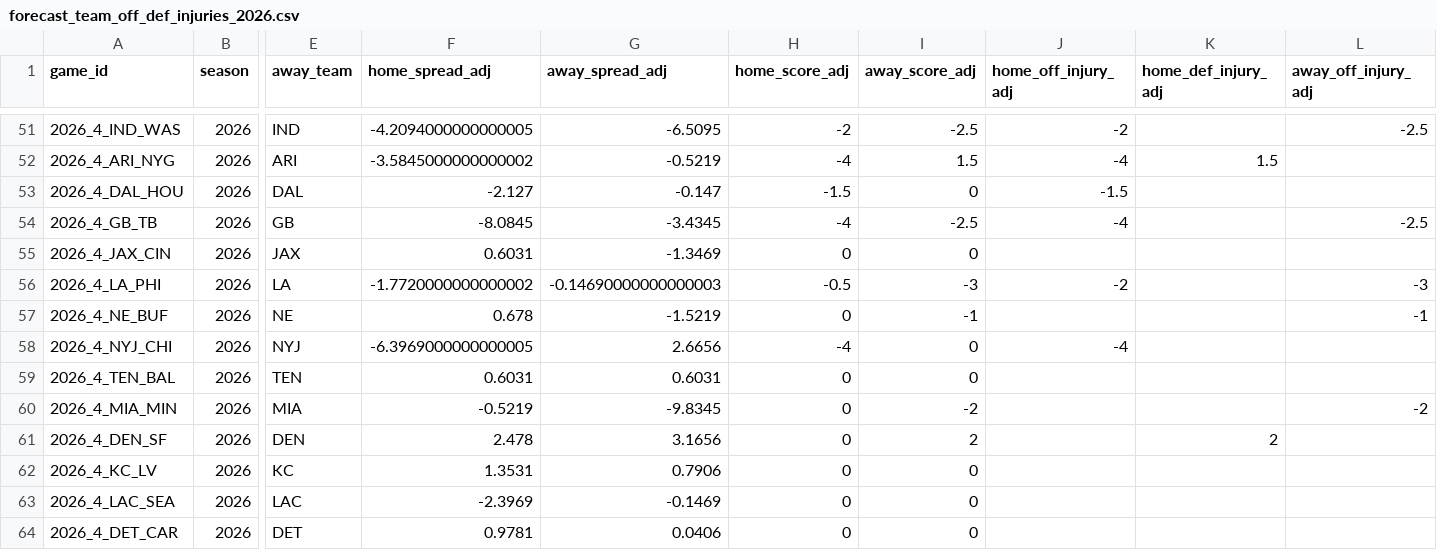
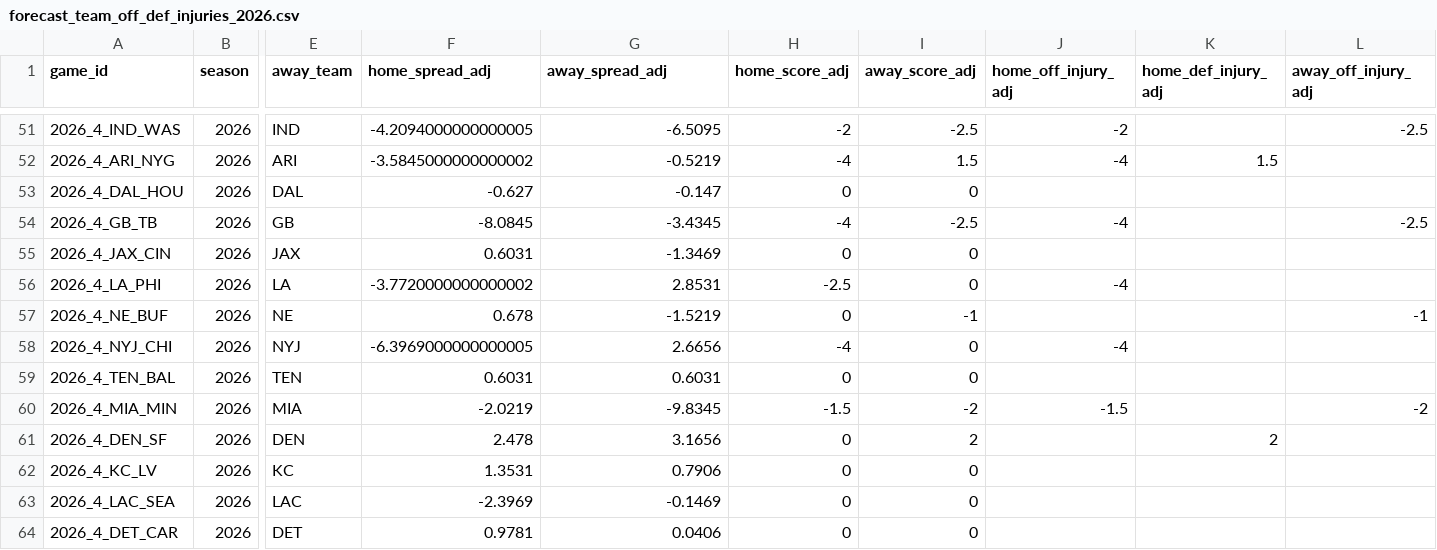
Before and after one commit to rogerroot01/NFL-projections, a CSV file: data/forecast_team_off_def_injuries_2026.csv, drawn as a sheet; only a part is shown, gaps mark what is left out; the diff names each change by its address in the sheet, - before the commit and + after, or states it on an @@ line.

Commit message:
Refresh Week 4 team injury adjustments

```diff
--- a/data/forecast_team_off_def_injuries_2026.csv
+++ b/data/forecast_team_off_def_injuries_2026.csv
-F53 (home_spread_adj): -2.127
+F53 (home_spread_adj): -0.627
-H53 (home_score_adj): -1.5
+H53 (home_score_adj): 0
-J53 (home_off_injury_adj): -1.5
+J53 (home_off_injury_adj): (empty)
-F56 (home_spread_adj): -1.7720000000000002
+F56 (home_spread_adj): -3.7720000000000002
-G56 (away_spread_adj): -0.14690000000000003
+G56 (away_spread_adj): 2.8531
-H56 (home_score_adj): -0.5
+H56 (home_score_adj): -2.5
-I56 (away_score_adj): -3
+I56 (away_score_adj): 0
-J56 (home_off_injury_adj): -2
+J56 (home_off_injury_adj): -4
-L56 (away_off_injury_adj): -3
+L56 (away_off_injury_adj): (empty)
-F60 (home_spread_adj): -0.5219
+F60 (home_spread_adj): -2.0219
-H60 (home_score_adj): 0
+H60 (home_score_adj): -1.5
-J60 (home_off_injury_adj): (empty)
+J60 (home_off_injury_adj): -1.5
```
